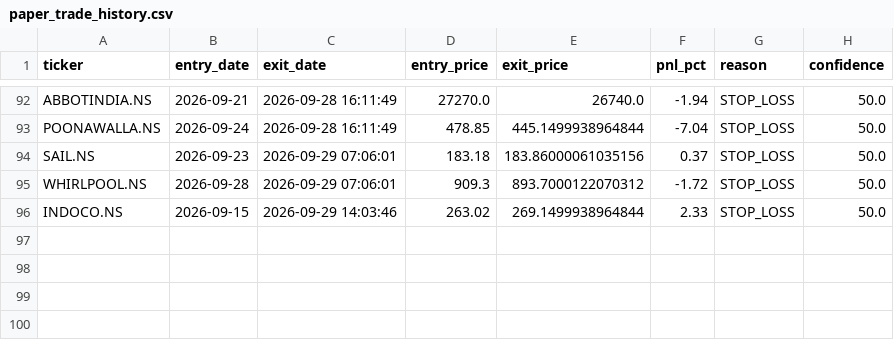
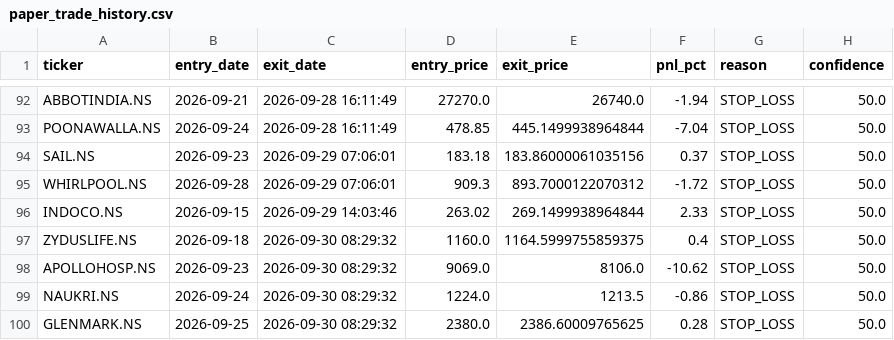
Before and after one commit to kira-stockmarket/ema-backtest, a CSV file: paper_trade_history.csv, drawn as a sheet; only a part is shown, gaps mark what is left out.

```diff
--- a/paper_trade_history.csv
+++ b/paper_trade_history.csv
@@ -96 +96,5 @@ WHIRLPOOL.NS,2026-09-28,2026-09-29 07:06:01,909.3,893.7000122070312,-1.72,STOP_L
 INDOCO.NS,2026-09-15,2026-09-29 14:03:46,263.02,269.1499938964844,2.33,STOP_LOSS,50.0
+ZYDUSLIFE.NS,2026-09-18,2026-09-30 08:29:32,1160.0,1164.5999755859375,0.4,STOP_LOSS,50.0
+APOLLOHOSP.NS,2026-09-23,2026-09-30 08:29:32,9069.0,8106.0,-10.62,STOP_LOSS,50.0
+NAUKRI.NS,2026-09-24,2026-09-30 08:29:32,1224.0,1213.5,-0.86,STOP_LOSS,50.0
+GLENMARK.NS,2026-09-25,2026-09-30 08:29:32,2380.0,2386.60009765625,0.28,STOP_LOSS,50.0
```
Also changed, not shown: nifty500_broom_breakout_results.csv, 2 other files.
